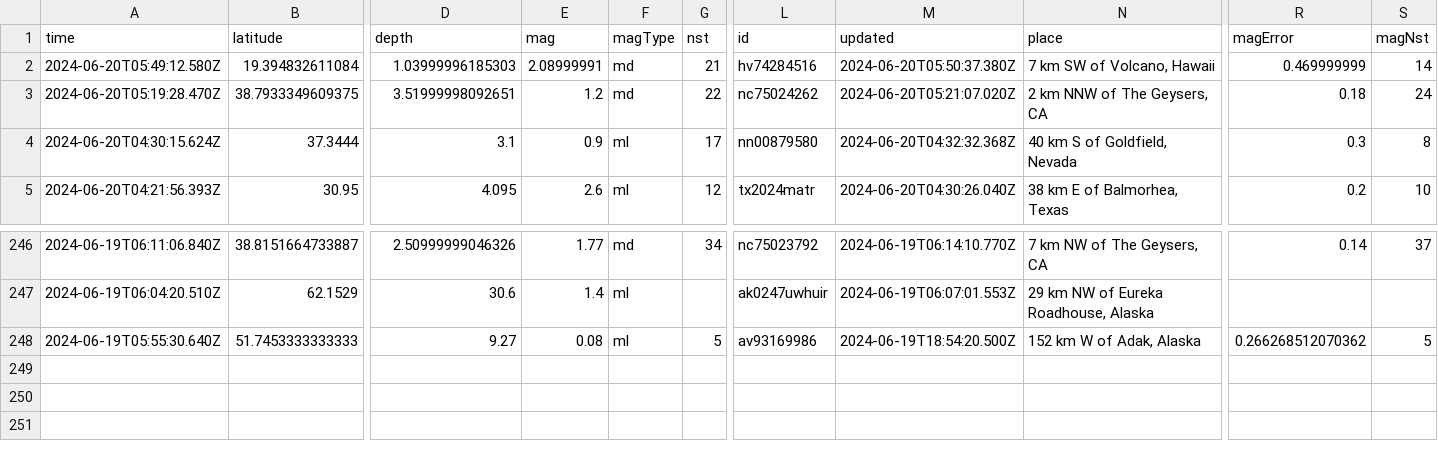
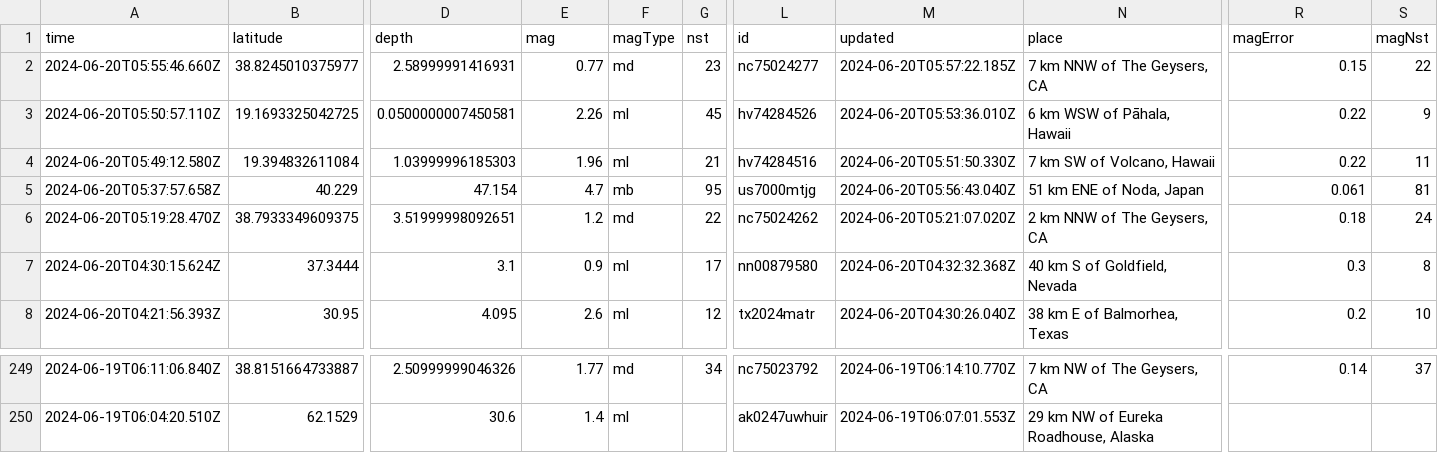
Before and after one commit to sabrinamochi/github-actions, a CSV file: usgs_current.csv, drawn as a sheet; only a part is shown, gaps mark what is left out; removed rows and columns are numbered as before the commit, all else as after; rows hold the shown columns only; the diff names each change by its address in the sheet, - before the commit and + after, or states it on an @@ line.

```diff
--- a/usgs_current.csv
+++ b/usgs_current.csv
+row 2: 2024-06-20T05:55:46.660Z | 38.8245010375977 | 2.58999991416931 | 0.77 | md | 23 | nc75024277 | 2024-06-20T05:57:22.185Z | 7 km NNW of The Geysers, CA | 0.15 | 22
+row 3: 2024-06-20T05:50:57.110Z | 19.1693325042725 | 0.0500000007450581 | 2.26 | ml | 45 | hv74284526 | 2024-06-20T05:53:36.010Z | 6 km WSW of Pāhala, Hawaii | 0.22 | 9
-E4 (mag): 2.08999991
+E4 (mag): 1.96
-F4 (magType): md
+F4 (magType): ml
-M4 (updated): 2024-06-20T05:50:37.380Z
+M4 (updated): 2024-06-20T05:51:50.330Z
-R4 (magError): 0.469999999
+R4 (magError): 0.22
-S4 (magNst): 14
+S4 (magNst): 11
+row 5: 2024-06-20T05:37:57.658Z | 40.229 | 47.154 | 4.7 | mb | 95 | us7000mtjg | 2024-06-20T05:56:43.040Z | 51 km ENE of Noda, Japan | 0.061 | 81
-row 248: 2024-06-19T05:55:30.640Z | 51.7453333333333 | 9.27 | 0.08 | ml | 5 | av93169986 | 2024-06-19T18:54:20.500Z | 152 km W of Adak, Alaska | 0.266268512070362 | 5
```
